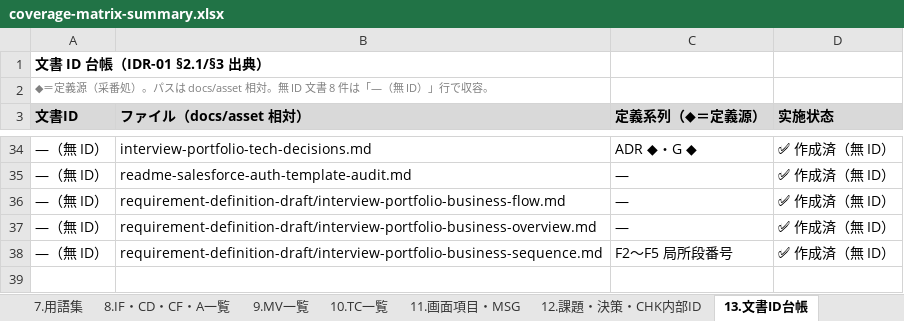
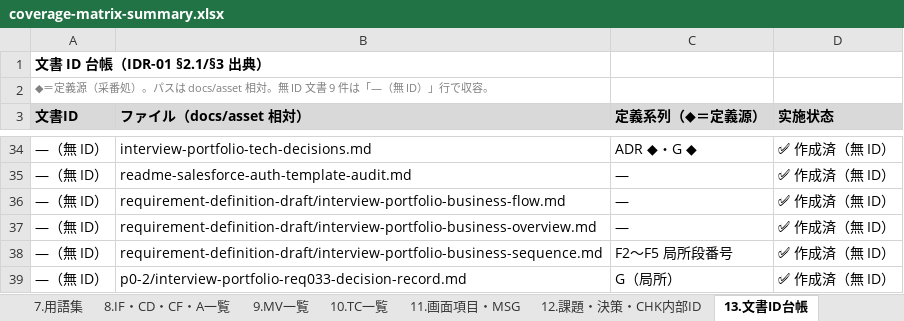
Before and after one commit to Cho-Geer/chogeer, an Excel workbook: docs/asset/coverage-matrix-summary.xlsx, sheet 13.文書ID台帳, drawn as a sheet; only a part is shown, gaps mark what is left out; values as stored, in another font and other column widths than the file's, no borders; the diff names each change by its address in the sheet, - before the commit and + after, or states it on an @@ line.

```diff
--- a/docs/asset/coverage-matrix-summary.xlsx (sheet 13.文書ID台帳)
+++ b/docs/asset/coverage-matrix-summary.xlsx (sheet 13.文書ID台帳)
-A2 (文書ID): …ID 文書 8 件は「—…
+A2 (文書ID): …ID 文書 9 件は「—…
+row 39: —（無 ID） | p0-2/interview-portfolio-req033-decision-record.md | G（局所） | ✅ 作成済（無 ID）
```
Also changed, not shown: sheet 14.要件×機能行列, sheet 15.機能×画面行列, sheet 3.機能一覧, sheet 4.画面一覧, sheet 2.要件一覧, sheet 16.サマリー, 7 more sheets, 5 other files.
